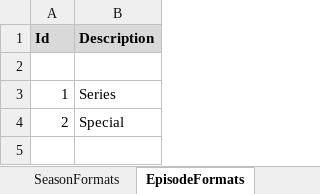
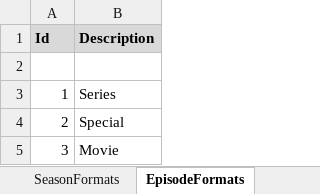
Before and after one commit to russell-mason/doctor-who-ratings, an Excel workbook: DoctorWhoRatings.WebClient/wwwroot/data/DoctorWhoRatings.xlsx, sheet EpisodeFormats, drawn as a sheet; values as stored, in another font and other column widths than the file's, no borders; the diff names each change by its address in the sheet, - before the commit and + after, or states it on an @@ line.

Commit message:
Add dashboard
- Show basic interesting stats
- Added dashboard icon asset
- Minor spreadsheet corrections

```diff
--- a/DoctorWhoRatings.WebClient/wwwroot/data/DoctorWhoRatings.xlsx (sheet EpisodeFormats)
+++ b/DoctorWhoRatings.WebClient/wwwroot/data/DoctorWhoRatings.xlsx (sheet EpisodeFormats)
+row 5: 3 | Movie
```
Also changed, not shown: sheet Episodes, 12 other files.
